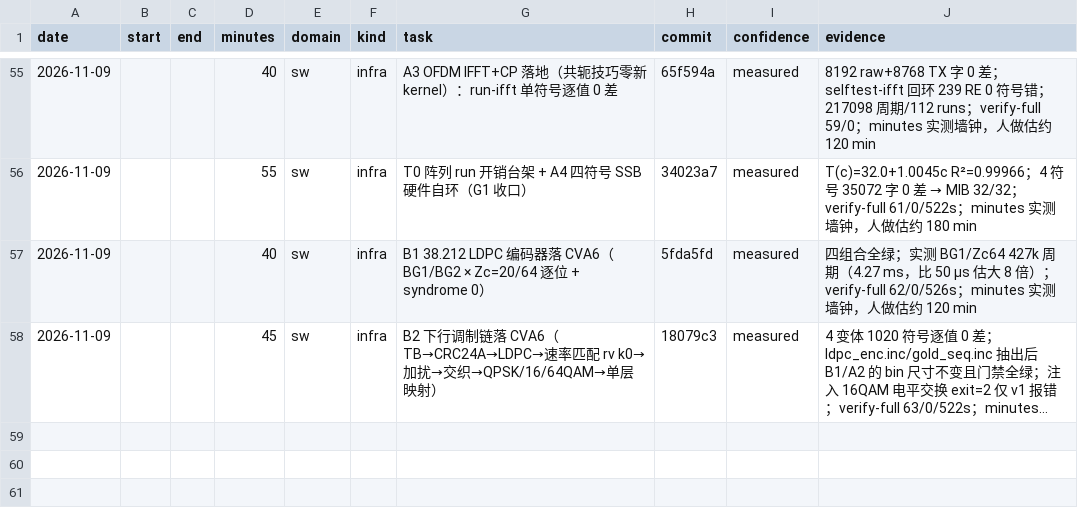
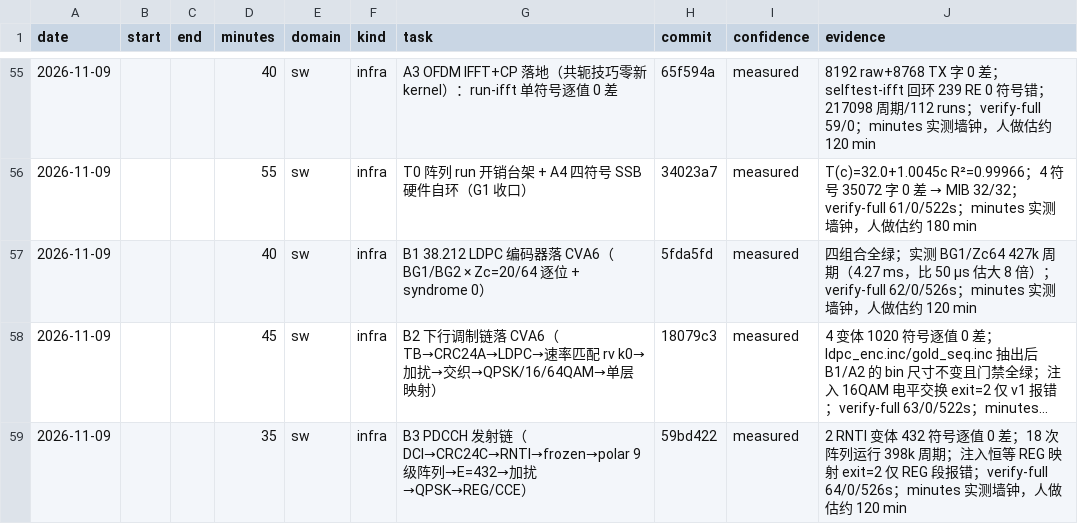
Before and after one commit to 229226/GPCP, a CSV file: docs/dev-log.csv, drawn as a sheet; only a part is shown, gaps mark what is left out; long unchanged cells end in …; the diff names each change by its address in the sheet, - before the commit and + after, or states it on an @@ line.

Commit message:
devlog: record the B3 PDCCH transmit chain

```diff
--- a/docs/dev-log.csv
+++ b/docs/dev-log.csv
+row 59: 2026-11-09 |  |  | 35 | sw | infra | B3 PDCCH 发射链（DCI→CRC24C→RNTI→frozen→polar 9 级阵列→E=432→加扰→QPSK→REG/CCE） | 59bd422 | measured | 2 RNTI 变体 432 符号逐值 0 差；18 次阵列运行 398k 周期；注入恒等 REG 映射 exit=2 仅 REG 段报错；verify-full 64/0/526s；minutes 实测墙钟，人做估约 120 min
```
